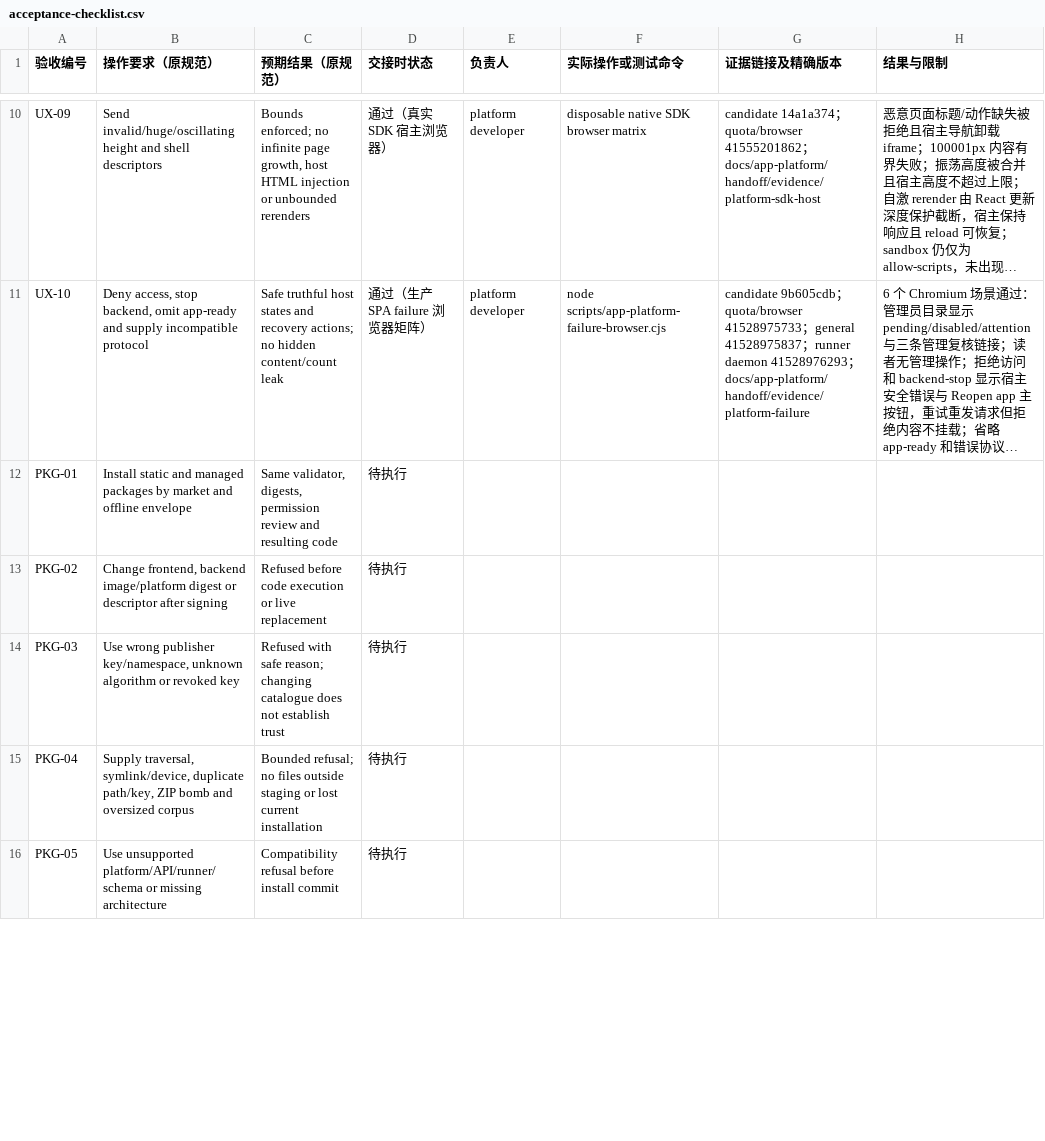
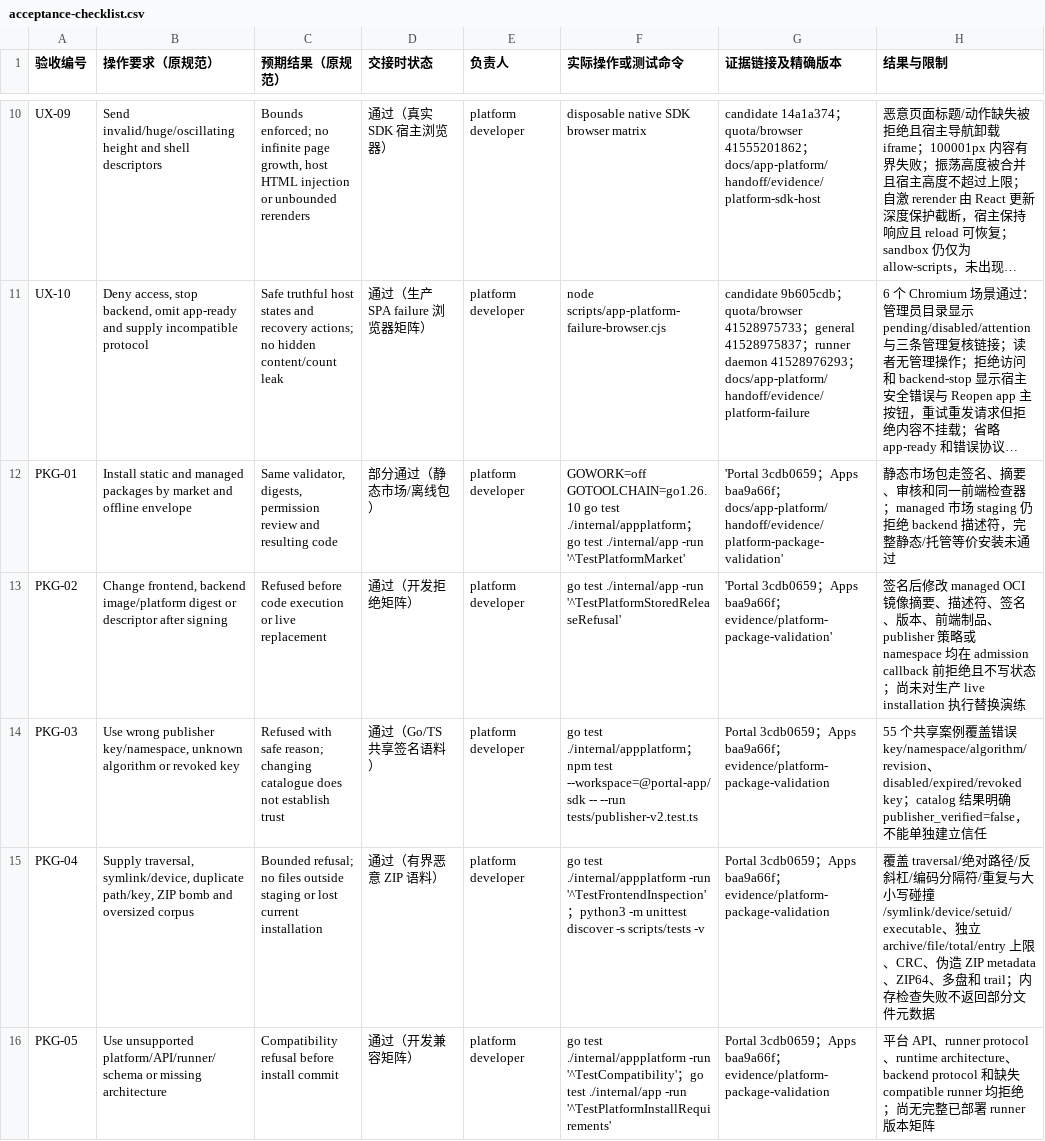
Before and after one commit to KazuhaHub/StockAnalysisPrediction-Report-Portal, a CSV file: docs/app-platform/handoff/acceptance-checklist.csv, drawn as a sheet; only a part is shown, gaps mark what is left out; long unchanged cells end in …; the diff covers the shown part only; the diff names each change by its address in the sheet, - before the commit and + after, or states it on an @@ line.

Commit message:
docs(apps): record package validation evidence

```diff
--- a/docs/app-platform/handoff/acceptance-checklist.csv
+++ b/docs/app-platform/handoff/acceptance-checklist.csv
-D12 (交接时状态): 待执行
+D12 (交接时状态): 部分通过（静态市场/离线包）
-E12:E16 (负责人): (empty)
+E12:E16 (负责人): platform developer
-F12 (实际操作或测试命令): (empty)
+F12 (实际操作或测试命令): GOWORK=off GOTOOLCHAIN=go1.26.10 go test ./internal/appplatform；go test ./internal/app -run '^TestPlatformMarket'
-G12 (证据链接及精确版本): (empty)
+G12 (证据链接及精确版本): 'Portal 3cdb0659；Apps baa9a66f；docs/app-platform/handoff/evidence/platform-package-validation'
-H12 (结果与限制): (empty)
+H12 (结果与限制): 静态市场包走签名、摘要、审核和同一前端检查器；managed 市场 staging 仍拒绝 backend 描述符，完整静态/托管等价安装未通过
-D13 (交接时状态): 待执行
+D13 (交接时状态): 通过（开发拒绝矩阵）
-F13 (实际操作或测试命令): (empty)
+F13 (实际操作或测试命令): go test ./internal/app -run '^TestPlatformStoredReleaseRefusal'
-G13 (证据链接及精确版本): (empty)
+G13 (证据链接及精确版本): 'Portal 3cdb0659；Apps baa9a66f；evidence/platform-package-validation'
-H13 (结果与限制): (empty)
+H13 (结果与限制): 签名后修改 managed OCI 镜像摘要、描述符、签名、版本、前端制品、publisher 策略或 namespace 均在 admission callback 前拒绝且不写状态；尚未对生产 live installation 执行替换演练
-D14 (交接时状态): 待执行
+D14 (交接时状态): 通过（Go/TS 共享签名语料）
-F14 (实际操作或测试命令): (empty)
+F14 (实际操作或测试命令): go test ./internal/appplatform；npm test --workspace=@portal-app/sdk -- --run tests/publisher-v2.test.ts
-G14:G16 (证据链接及精确版本): (empty)
+G14:G16 (证据链接及精确版本): Portal 3cdb0659；Apps baa9a66f；evidence/platform-package-validation
-H14 (结果与限制): (empty)
+H14 (结果与限制): 55 个共享案例覆盖错误 key/namespace/algorithm/revision、disabled/expired/revoked key；catalog 结果明确 publisher_verified=false，不能单独建立信任
-D15 (交接时状态): 待执行
+D15 (交接时状态): 通过（有界恶意 ZIP 语料）
-F15 (实际操作或测试命令): (empty)
+F15 (实际操作或测试命令): go test ./internal/appplatform -run '^TestFrontendInspection'；python3 -m unittest discover -s scripts/tests -v
-H15 (结果与限制): (empty)
+H15 (结果与限制): 覆盖 traversal/绝对路径/反斜杠/编码分隔符/重复与大小写碰撞/symlink/device/setuid/executable、独立 archive/file/total/entry 上限、CRC、伪造 ZIP metadata、ZIP64、多盘和 trail；内存检查失败不返回部分文件元数据
-D16 (交接时状态): 待执行
+D16 (交接时状态): 通过（开发兼容矩阵）
-F16 (实际操作或测试命令): (empty)
+F16 (实际操作或测试命令): go test ./internal/appplatform -run '^TestCompatibility'；go test ./internal/app -run '^TestPlatformInstallRequirements'
-H16 (结果与限制): (empty)
+H16 (结果与限制): 平台 API、runner protocol、runtime architecture、backend protocol 和缺失 compatible runner 均拒绝；尚无完整已部署 runner 版本矩阵
```
Also changed, not shown: 25 edited cells elsewhere in this file, 2 other files.
